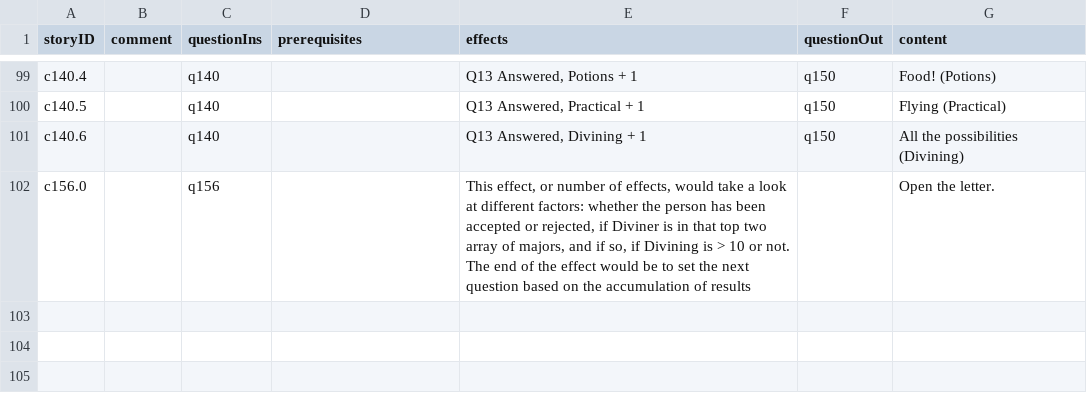
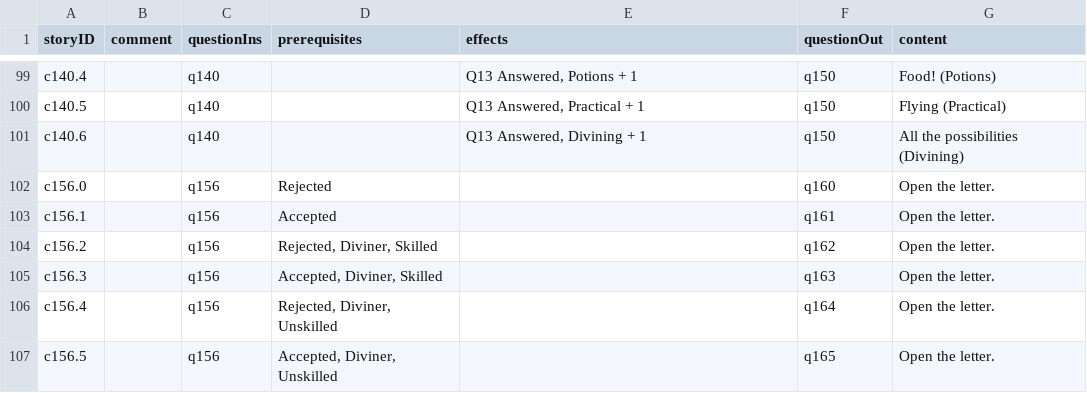
Before and after one commit to amyjoscelyn/woa-quiz, a CSV file: WoAQuiz/WoAQuiz/Choice-Table 1.csv, drawn as a sheet; only a part is shown, gaps mark what is left out.

```diff
--- a/WoAQuiz/WoAQuiz/Choice-Table 1.csv
+++ b/WoAQuiz/WoAQuiz/Choice-Table 1.csv
@@ -101,2 +101,7 @@ c140.5,,q140,,"Q13 Answered, Practical + 1",q150,Flying (Practical)
 c140.6,,q140,,"Q13 Answered, Divining + 1",q150,All the possibilities (Divining)
-c156.0,,q156,,"This effect, or number of effects, would take a look at different factors: whether the person has been accepted or rejected, if Diviner is in that top two array of majors, and if so, if Divining is > 10 or not.  The end of the effect would be to set the next question based on the accumulation of results",,Open the letter.
+c156.0,,q156,Rejected,,q160,Open the letter.
+c156.1,,q156,Accepted,,q161,Open the letter.
+c156.2,,q156,"Rejected, Diviner, Skilled",,q162,Open the letter.
+c156.3,,q156,"Accepted, Diviner, Skilled",,q163,Open the letter.
+c156.4,,q156,"Rejected, Diviner, Unskilled",,q164,Open the letter.
+c156.5,,q156,"Accepted, Diviner, Unskilled",,q165,Open the letter.
```
Also changed, not shown: WoAQuiz/WoAQuiz/Prerequisite-Table 1.csv, WoAQuiz/WoAQuiz/Question-Table 1.csv, 2 other files.
